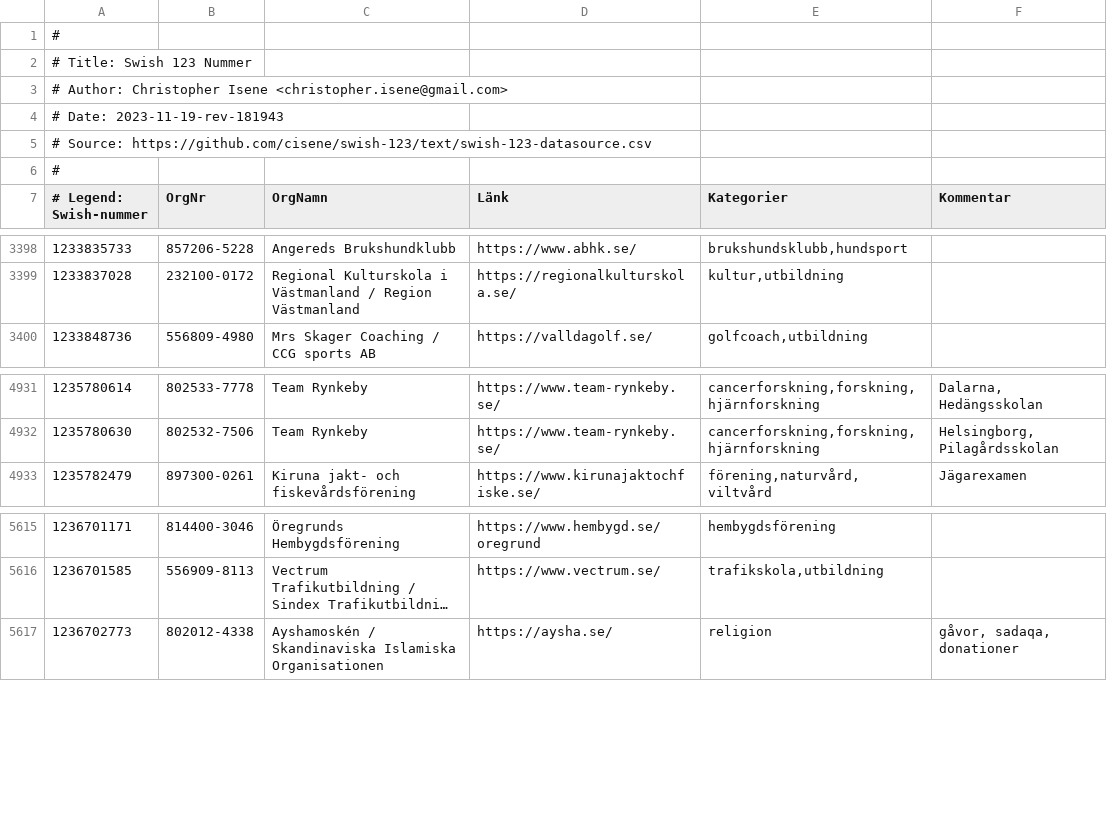
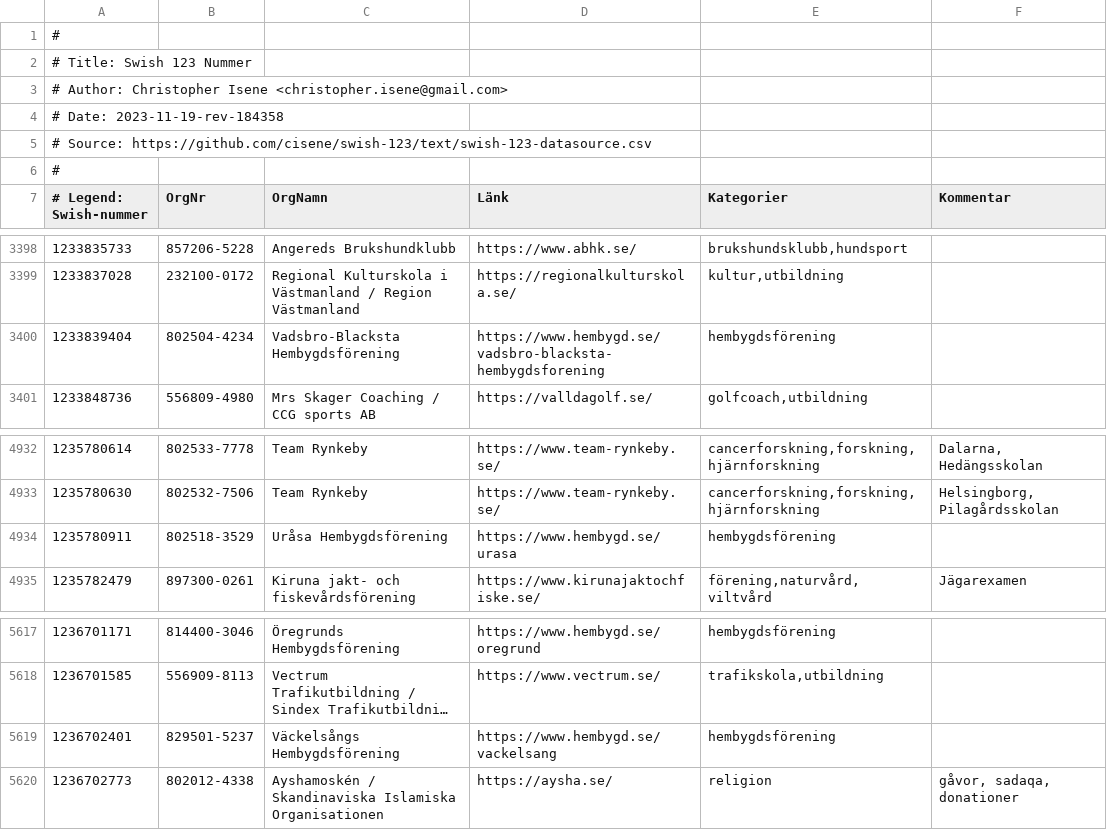
Before and after one commit to cisene/swish-123, a CSV file: text/swish-123-datasource.csv, drawn as a sheet; only a part is shown, gaps mark what is left out; long unchanged cells end in …; the diff names each change by its address in the sheet, - before the commit and + after, or states it on an @@ line.

```diff
--- a/text/swish-123-datasource.csv
+++ b/text/swish-123-datasource.csv
-A4 (# Legend: Swish-nummer): # Date: 2023-11-19-rev-181943
+A4 (# Legend: Swish-nummer): # Date: 2023-11-19-rev-184358
+row 3400: 1233839404 | 802504-4234 | Vadsbro-Blacksta Hembygdsförening | https://www.hembygd.se/vadsbro-blacksta-hembygdsforening | hembygdsförening
+row 4934: 1235780911 | 802518-3529 | Uråsa Hembygdsförening | https://www.hembygd.se/urasa | hembygdsförening
+row 5619: 1236702401 | 829501-5237 | Väckelsångs Hembygdsförening | https://www.hembygd.se/vackelsang | hembygdsförening
```
Also changed, not shown: text/swish-123-datasource.tsv, 5 other files.
